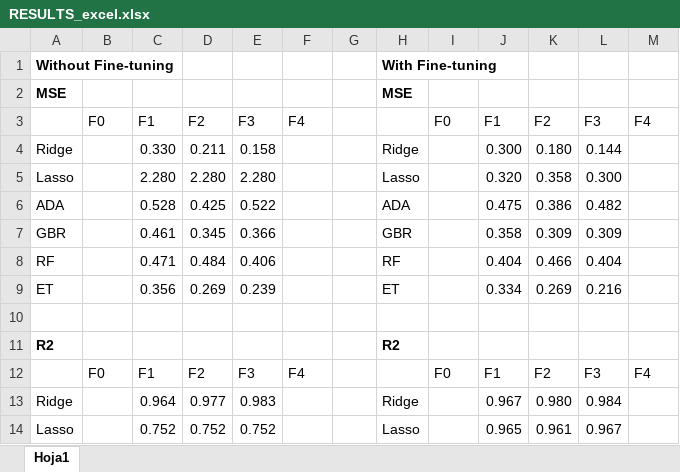
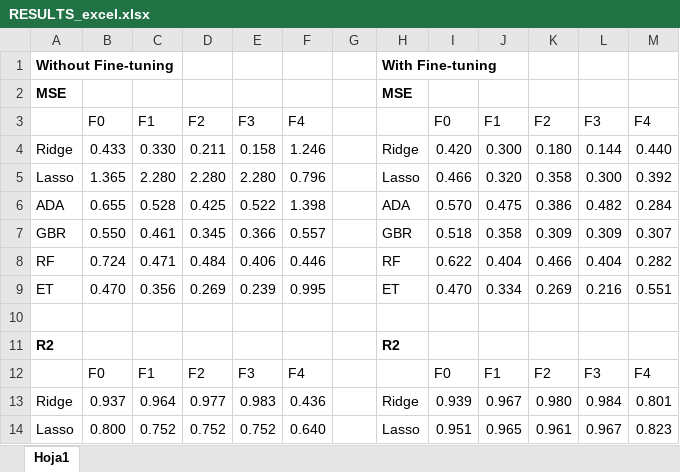
Before and after one commit to osmarbolivar/High-Freq-Inflation-Forecast-2SML, an Excel workbook: RESULTS_excel.xlsx, sheet Hoja1, drawn as a sheet; only a part is shown; values as stored, in another font and other column widths than the file's, no borders; conditional formats not drawn; the diff covers the shown part only; the diff names each change by its address in the sheet, - before the commit and + after, or states it on an @@ line.

```diff
--- a/RESULTS_excel.xlsx (sheet Hoja1)
+++ b/RESULTS_excel.xlsx (sheet Hoja1)
-B4: (empty)
+B4: 0.433
-F4: (empty)
+F4: 1.246
-I4: (empty)
+I4: 0.420
-M4: (empty)
+M4: 0.440
-B5: (empty)
+B5: 1.365
-F5: (empty)
+F5: 0.796
-I5: (empty)
+I5: 0.466
-M5: (empty)
+M5: 0.392
-B6: (empty)
+B6: 0.655
-F6: (empty)
+F6: 1.398
-I6: (empty)
+I6: 0.570
-M6: (empty)
+M6: 0.284
-B7: (empty)
+B7: 0.550
-F7: (empty)
+F7: 0.557
-I7: (empty)
+I7: 0.518
-M7: (empty)
+M7: 0.307
-B8: (empty)
+B8: 0.724
-F8: (empty)
+F8: 0.446
-I8: (empty)
+I8: 0.622
-M8: (empty)
+M8: 0.282
-B9: (empty)
+B9: 0.470
-F9: (empty)
+F9: 0.995
-I9: (empty)
+I9: 0.470
-M9: (empty)
+M9: 0.551
-B13: (empty)
+B13: 0.937
-F13: (empty)
+F13: 0.436
-I13: (empty)
+I13: 0.939
-M13: (empty)
+M13: 0.801
-B14: (empty)
+B14: 0.800
-F14: (empty)
+F14: 0.640
-I14: (empty)
+I14: 0.951
-M14: (empty)
+M14: 0.823
```
Also changed, not shown: 40 edited cells elsewhere in this sheet, 12 other files.
